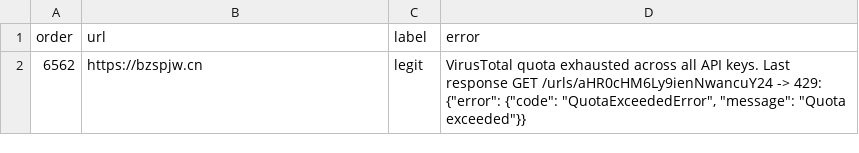
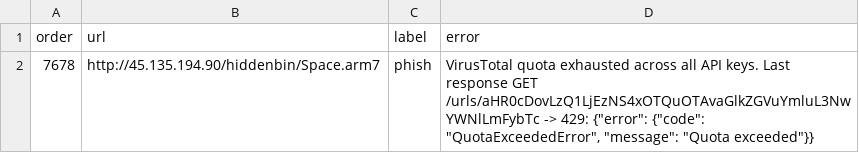
Before and after one commit to leonhoang177/redirection-guard, a CSV file: scanner/outputs/error.csv, drawn as a sheet.

```diff
--- a/scanner/outputs/error.csv
+++ b/scanner/outputs/error.csv
@@ -1,2 +1,2 @@
 order,url,label,error
-6562,https://bzspjw.cn,legit,"VirusTotal quota exhausted across all API keys. Last response GET /urls/aHR0cHM6Ly9ienNwancuY24 -> 429: {""error"": {""code"": ""QuotaExceededError"", ""message"": ""Quota exceeded""}}"
+7678,http://45.135.194.90/hiddenbin/Space.arm7,phish,"VirusTotal quota exhausted across all API keys. Last response GET /urls/aHR0cDovLzQ1LjEzNS4xOTQuOTAvaGlkZGVuYmluL3NwYWNlLmFybTc -> 429: {""error"": {""code"": ""QuotaExceededError"", ""message"": ""Quota exceeded""}}"
```
Also changed, not shown: 3 other files.
